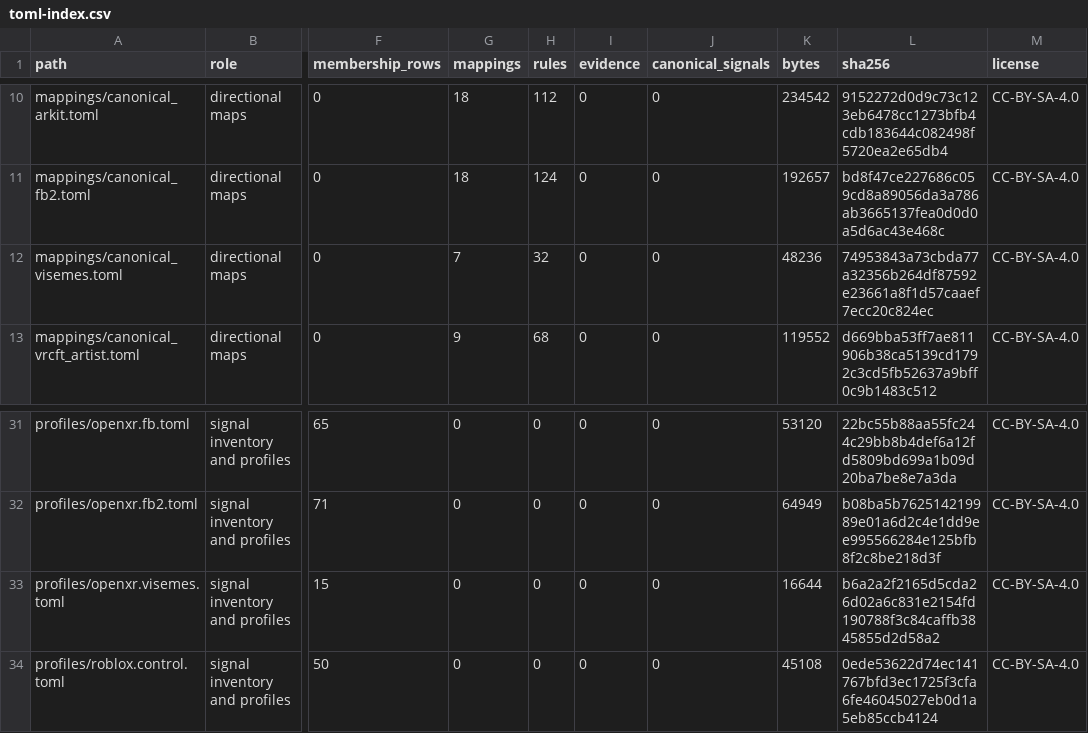
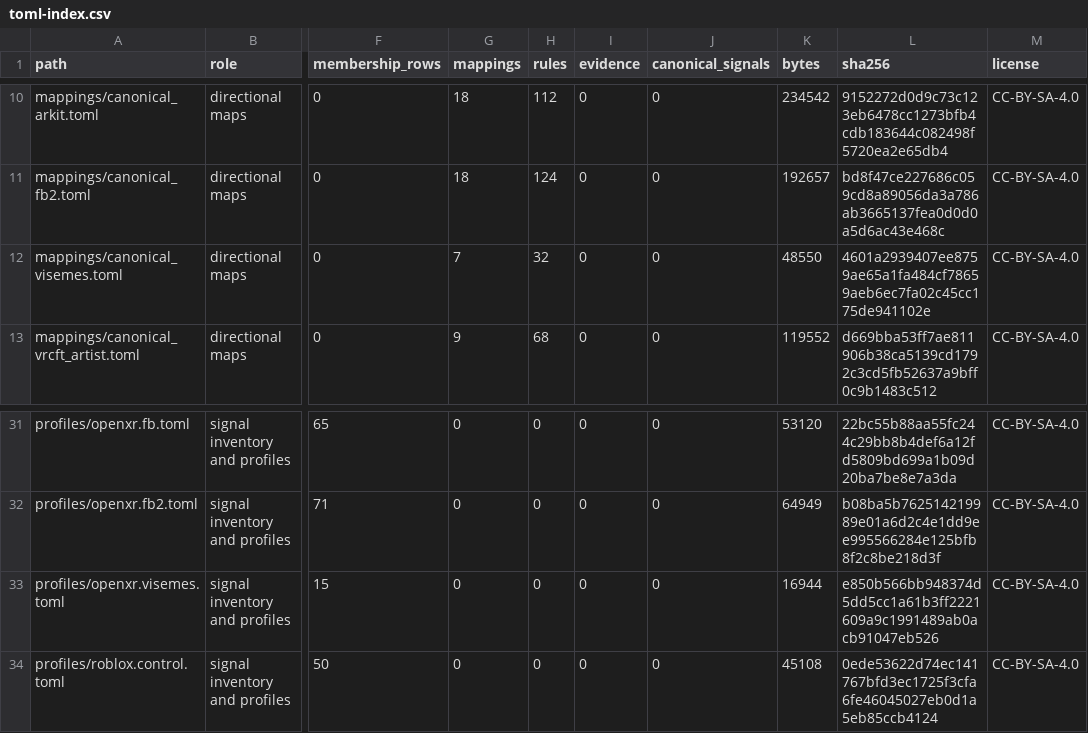
Before and after one commit to MetaverseStandards/RCEF, a CSV file: docs/toml-index.csv, drawn as a sheet; only a part is shown, gaps mark what is left out; the diff names each change by its address in the sheet, - before the commit and + after, or states it on an @@ line.

```diff
--- a/docs/toml-index.csv
+++ b/docs/toml-index.csv
-K12 (bytes): 48236
+K12 (bytes): 48550
-L12 (sha256): 74953843a73cbda77a32356b264df87592e23661a8f1d57caaef7ecc20c824ec
+L12 (sha256): 4601a2939407ee8759ae65a1fa484cf78659aeb6ec7fa02c45cc175de941102e
-K33 (bytes): 16644
+K33 (bytes): 16944
-L33 (sha256): b6a2a2f2165d5cda26d02a6c831e2154fd190788f3c84caffb3845855d2d58a2
+L33 (sha256): e850b566bb948374d5dd5cc1a61b3ff2221609a9c1991489ab0acb91047eb526
```
Also changed, not shown: reports/inventory.csv, reports/mappings.csv, 10 other files.
